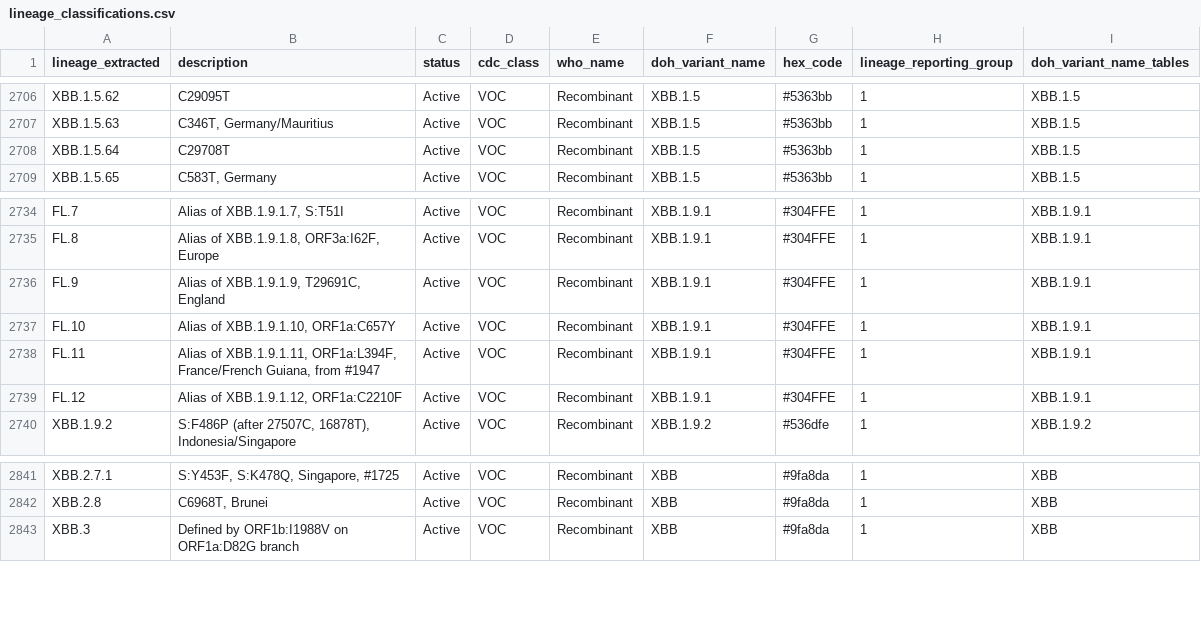
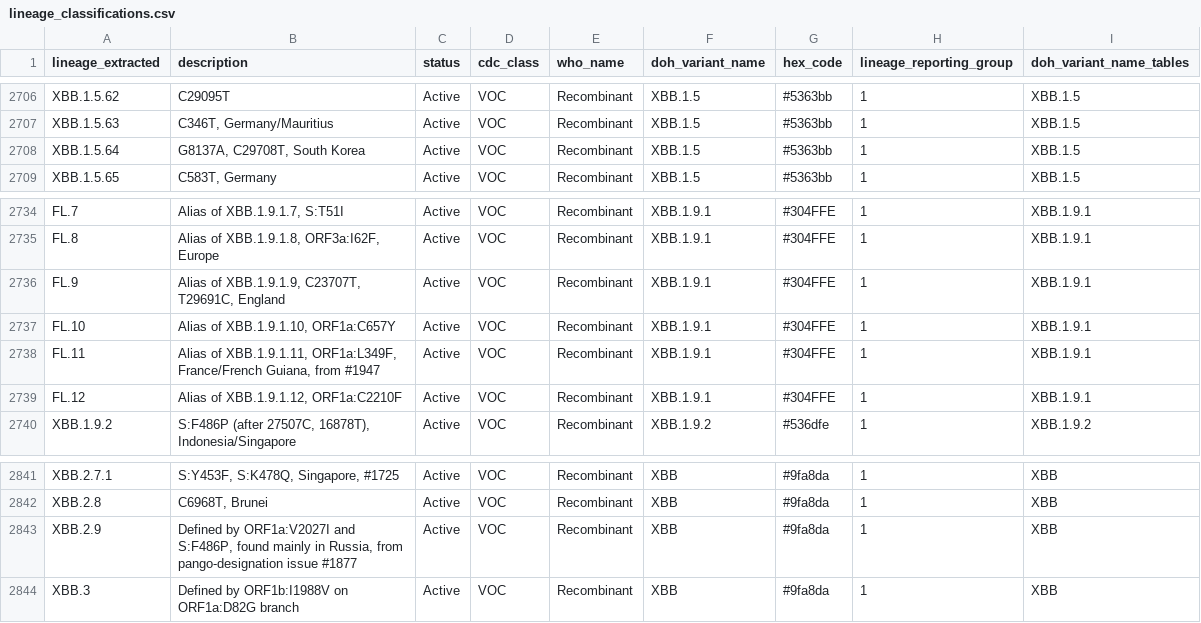
Before and after one commit to northwest-pgcoe/lineage_classifications, a CSV file: lineage_classifications.csv, drawn as a sheet; only a part is shown, gaps mark what is left out.

Commit message:
Includes new lineage XBB.2.9 (Aggregated with XBB)

```diff
--- a/lineage_classifications.csv
+++ b/lineage_classifications.csv
@@ -2707,3 +2707,3 @@
 "XBB.1.5.63","C346T, Germany/Mauritius","Active","VOC","Recombinant","XBB.1.5","#5363bb",1,"XBB.1.5"
-"XBB.1.5.64","C29708T","Active","VOC","Recombinant","XBB.1.5","#5363bb",1,"XBB.1.5"
+"XBB.1.5.64","G8137A, C29708T, South Korea","Active","VOC","Recombinant","XBB.1.5","#5363bb",1,"XBB.1.5"
 "XBB.1.5.65","C583T, Germany","Active","VOC","Recombinant","XBB.1.5","#5363bb",1,"XBB.1.5"
@@ -2735,5 +2735,5 @@
 "FL.8","Alias of XBB.1.9.1.8, ORF3a:I62F, Europe","Active","VOC","Recombinant","XBB.1.9.1","#304FFE",1,"XBB.1.9.1"
-"FL.9","Alias of XBB.1.9.1.9, T29691C, England","Active","VOC","Recombinant","XBB.1.9.1","#304FFE",1,"XBB.1.9.1"
+"FL.9","Alias of XBB.1.9.1.9, C23707T, T29691C, England","Active","VOC","Recombinant","XBB.1.9.1","#304FFE",1,"XBB.1.9.1"
 "FL.10","Alias of XBB.1.9.1.10, ORF1a:C657Y","Active","VOC","Recombinant","XBB.1.9.1","#304FFE",1,"XBB.1.9.1"
-"FL.11","Alias of XBB.1.9.1.11, ORF1a:L394F, France/French Guiana, from #1947","Active","VOC","Recombinant","XBB.1.9.1","#304FFE",1,"XBB.1.9.1"
+"FL.11","Alias of XBB.1.9.1.11, ORF1a:L349F, France/French Guiana, from #1947","Active","VOC","Recombinant","XBB.1.9.1","#304FFE",1,"XBB.1.9.1"
 "FL.12","Alias of XBB.1.9.1.12, ORF1a:C2210F","Active","VOC","Recombinant","XBB.1.9.1","#304FFE",1,"XBB.1.9.1"
@@ -2842,2 +2842,3 @@
 "XBB.2.8","C6968T, Brunei","Active","VOC","Recombinant","XBB","#9fa8da",1,"XBB"
+"XBB.2.9","Defined by ORF1a:V2027I and S:F486P, found mainly in Russia, from pango-designation issue #1877","Active","VOC","Recombinant","XBB","#9fa8da",1,"XBB"
 "XBB.3","Defined by ORF1b:I1988V on ORF1a:D82G branch","Active","VOC","Recombinant","XBB","#9fa8da",1,"XBB"
```
